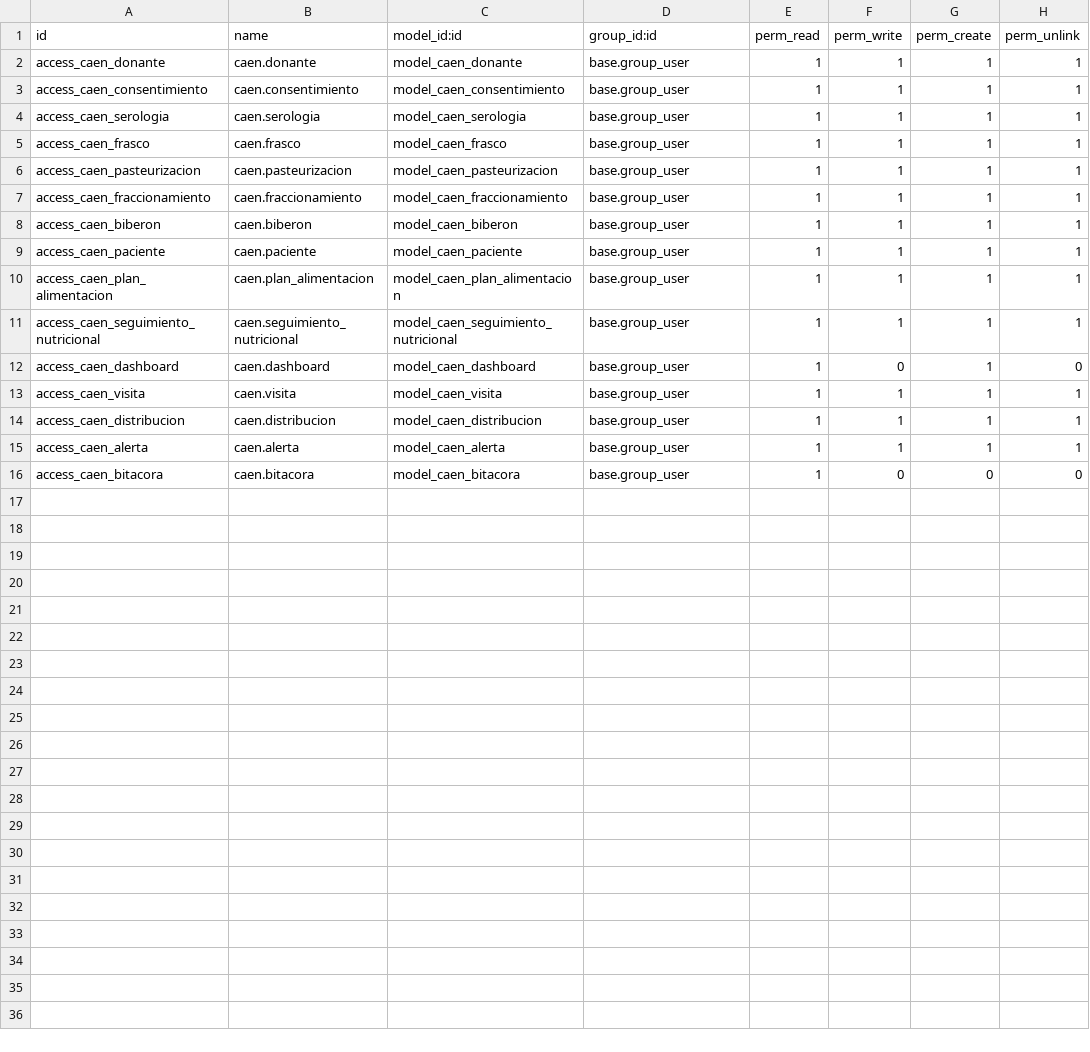
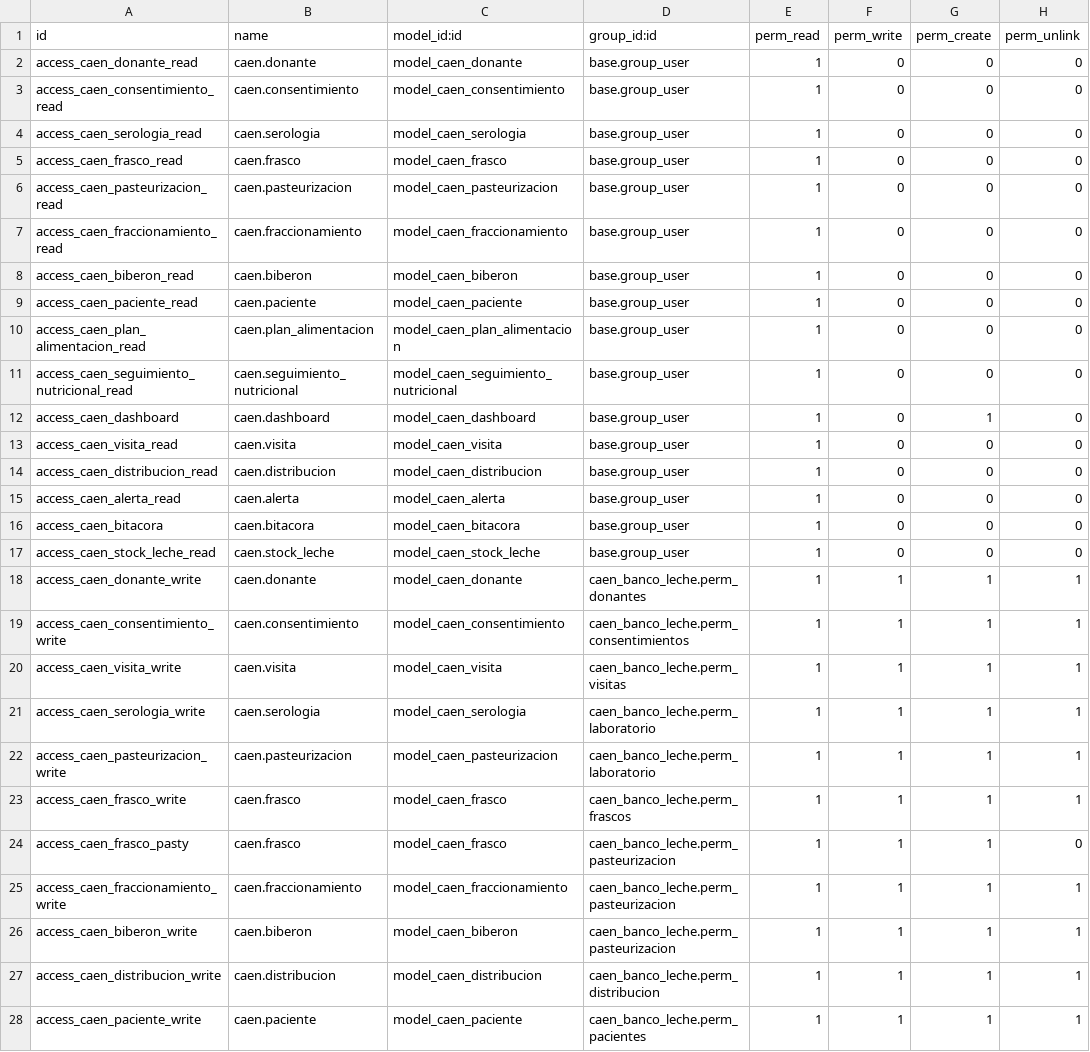
Before and after one commit to NaylaVg/sbdl, a CSV file: addons_caen/caen_banco_leche/security/ir.model.access.csv, drawn as a sheet; only a part is shown; the diff covers the shown part only.

```diff
--- a/addons_caen/caen_banco_leche/security/ir.model.access.csv
+++ b/addons_caen/caen_banco_leche/security/ir.model.access.csv
@@ -1,16 +1,28 @@
 id,name,model_id:id,group_id:id,perm_read,perm_write,perm_create,perm_unlink
-access_caen_donante,caen.donante,model_caen_donante,base.group_user,1,1,1,1
-access_caen_consentimiento,caen.consentimiento,model_caen_consentimiento,base.group_user,1,1,1,1
-access_caen_serologia,caen.serologia,model_caen_serologia,base.group_user,1,1,1,1
-access_caen_frasco,caen.frasco,model_caen_frasco,base.group_user,1,1,1,1
-access_caen_pasteurizacion,caen.pasteurizacion,model_caen_pasteurizacion,base.group_user,1,1,1,1
-access_caen_fraccionamiento,caen.fraccionamiento,model_caen_fraccionamiento,base.group_user,1,1,1,1
-access_caen_biberon,caen.biberon,model_caen_biberon,base.group_user,1,1,1,1
-access_caen_paciente,caen.paciente,model_caen_paciente,base.group_user,1,1,1,1
-access_caen_plan_alimentacion,caen.plan_alimentacion,model_caen_plan_alimentacion,base.group_user,1,1,1,1
-access_caen_seguimiento_nutricional,caen.seguimiento_nutricional,model_caen_seguimiento_nutricional,base.group_user,1,1,1,1
+access_caen_donante_read,caen.donante,model_caen_donante,base.group_user,1,0,0,0
+access_caen_consentimiento_read,caen.consentimiento,model_caen_consentimiento,base.group_user,1,0,0,0
+access_caen_serologia_read,caen.serologia,model_caen_serologia,base.group_user,1,0,0,0
+access_caen_frasco_read,caen.frasco,model_caen_frasco,base.group_user,1,0,0,0
+access_caen_pasteurizacion_read,caen.pasteurizacion,model_caen_pasteurizacion,base.group_user,1,0,0,0
+access_caen_fraccionamiento_read,caen.fraccionamiento,model_caen_fraccionamiento,base.group_user,1,0,0,0
+access_caen_biberon_read,caen.biberon,model_caen_biberon,base.group_user,1,0,0,0
+access_caen_paciente_read,caen.paciente,model_caen_paciente,base.group_user,1,0,0,0
+access_caen_plan_alimentacion_read,caen.plan_alimentacion,model_caen_plan_alimentacion,base.group_user,1,0,0,0
+access_caen_seguimiento_nutricional_read,caen.seguimiento_nutricional,model_caen_seguimiento_nutricional,base.group_user,1,0,0,0
 access_caen_dashboard,caen.dashboard,model_caen_dashboard,base.group_user,1,0,1,0
-access_caen_visita,caen.visita,model_caen_visita,base.group_user,1,1,1,1
-access_caen_distribucion,caen.distribucion,model_caen_distribucion,base.group_user,1,1,1,1
-access_caen_alerta,caen.alerta,model_caen_alerta,base.group_user,1,1,1,1
+access_caen_visita_read,caen.visita,model_caen_visita,base.group_user,1,0,0,0
+access_caen_distribucion_read,caen.distribucion,model_caen_distribucion,base.group_user,1,0,0,0
+access_caen_alerta_read,caen.alerta,model_caen_alerta,base.group_user,1,0,0,0
 access_caen_bitacora,caen.bitacora,model_caen_bitacora,base.group_user,1,0,0,0
+access_caen_stock_leche_read,caen.stock_leche,model_caen_stock_leche,base.group_user,1,0,0,0
+access_caen_donante_write,caen.donante,model_caen_donante,caen_banco_leche.perm_donantes,1,1,1,1
+access_caen_consentimiento_write,caen.consentimiento,model_caen_consentimiento,caen_banco_leche.perm_consentimientos,1,1,1,1
+access_caen_visita_write,caen.visita,model_caen_visita,caen_banco_leche.perm_visitas,1,1,1,1
+access_caen_serologia_write,caen.serologia,model_caen_serologia,caen_banco_leche.perm_laboratorio,1,1,1,1
+access_caen_pasteurizacion_write,caen.pasteurizacion,model_caen_pasteurizacion,caen_banco_leche.perm_laboratorio,1,1,1,1
+access_caen_frasco_write,caen.frasco,model_caen_frasco,caen_banco_leche.perm_frascos,1,1,1,1
+access_caen_frasco_pasty,caen.frasco,model_caen_frasco,caen_banco_leche.perm_pasteurizacion,1,1,1,0
+access_caen_fraccionamiento_write,caen.fraccionamiento,model_caen_fraccionamiento,caen_banco_leche.perm_pasteurizacion,1,1,1,1
+access_caen_biberon_write,caen.biberon,model_caen_biberon,caen_banco_leche.perm_pasteurizacion,1,1,1,1
+access_caen_distribucion_write,caen.distribucion,model_caen_distribucion,caen_banco_leche.perm_distribucion,1,1,1,1
+access_caen_paciente_write,caen.paciente,model_caen_paciente,caen_banco_leche.perm_pacientes,1,1,1,1
```
Also changed, not shown: 4 added rows elsewhere in this file, 14 other files.
